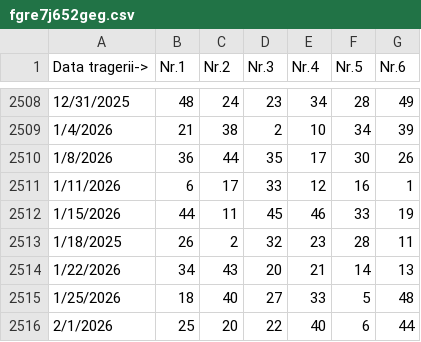
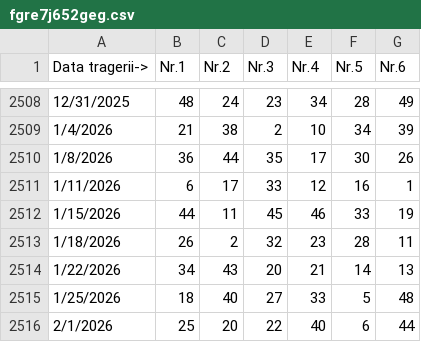
Before and after one commit to bogdan81d/5434gea546, a CSV file: fgre7j652geg.csv, drawn as a sheet; only a part is shown, gaps mark what is left out.

Commit message:
Update fgre7j652geg.csv

```diff
--- a/fgre7j652geg.csv
+++ b/fgre7j652geg.csv
@@ -2512,3 +2512,3 @@ Data tragerii->,Nr.1,Nr.2,Nr.3,Nr.4,Nr.5,Nr.6
 1/15/2026,44,11,45,46,33,19
-1/18/2025,26,2,32,23,28,11
+1/18/2026,26,2,32,23,28,11
 1/22/2026,34,43,20,21,14,13
```
